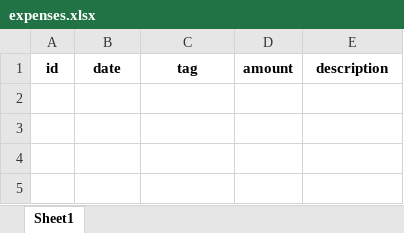
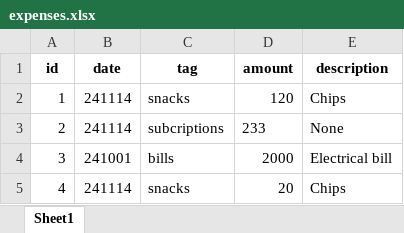
Before and after one commit to sriram835/budgeting_program, an Excel workbook: database/expenses.xlsx, sheet Sheet1, drawn as a sheet; values as stored, in another font and other column widths than the file's, no borders; the diff names each change by its address in the sheet, - before the commit and + after, or states it on an @@ line.

```diff
--- a/database/expenses.xlsx (sheet Sheet1)
+++ b/database/expenses.xlsx (sheet Sheet1)
+row 2: 1 | 241114 | snacks | 120 | Chips
+row 3: 2 | 241114 | subcriptions | 233 | None
+row 4: 3 | 241001 | bills | 2000 | Electrical bill
+row 5: 4 | 241114 | snacks | 20 | Chips
```
Also changed, not shown: 6 other files.
